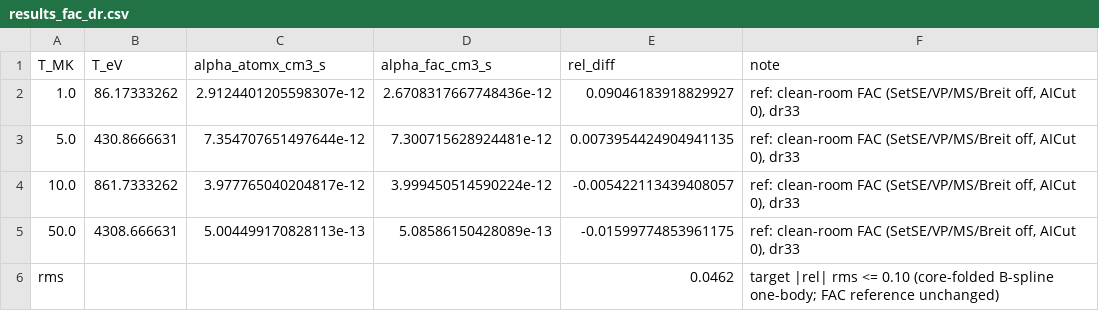
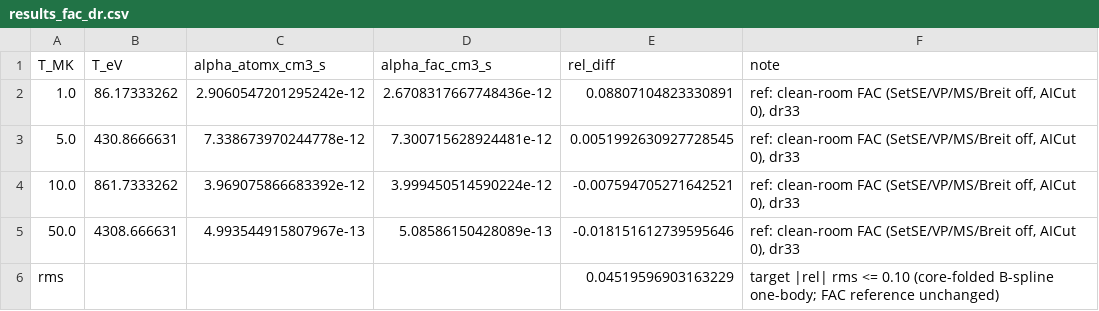
Before and after one commit to zezhong-zhang/atomx, a CSV file: benchmarks/results_fac_dr.csv, drawn as a sheet.

```diff
--- a/benchmarks/results_fac_dr.csv
+++ b/benchmarks/results_fac_dr.csv
@@ -1,6 +1,6 @@
 T_MK,T_eV,alpha_atomx_cm3_s,alpha_fac_cm3_s,rel_diff,note
-1.0,86.17333262,2.9124401205598307e-12,2.6708317667748436e-12,0.09046183918829927,"ref: clean-room FAC (SetSE/VP/MS/Breit off, AICut 0), dr33"
-5.0,430.8666631,7.354707651497644e-12,7.300715628924481e-12,0.0073954424904941135,"ref: clean-room FAC (SetSE/VP/MS/Breit off, AICut 0), dr33"
-10.0,861.7333262,3.977765040204817e-12,3.999450514590224e-12,-0.005422113439408057,"ref: clean-room FAC (SetSE/VP/MS/Breit off, AICut 0), dr33"
-50.0,4308.666631,5.004499170828113e-13,5.08586150428089e-13,-0.01599774853961175,"ref: clean-room FAC (SetSE/VP/MS/Breit off, AICut 0), dr33"
-rms,,,,0.0462,target |rel| rms <= 0.10 (core-folded B-spline one-body; FAC reference unchanged)
+1.0,86.17333262,2.9060547201295242e-12,2.6708317667748436e-12,0.08807104823330891,"ref: clean-room FAC (SetSE/VP/MS/Breit off, AICut 0), dr33"
+5.0,430.8666631,7.338673970244778e-12,7.300715628924481e-12,0.0051992630927728545,"ref: clean-room FAC (SetSE/VP/MS/Breit off, AICut 0), dr33"
+10.0,861.7333262,3.969075866683392e-12,3.999450514590224e-12,-0.007594705271642521,"ref: clean-room FAC (SetSE/VP/MS/Breit off, AICut 0), dr33"
+50.0,4308.666631,4.993544915807967e-13,5.08586150428089e-13,-0.018151612739595646,"ref: clean-room FAC (SetSE/VP/MS/Breit off, AICut 0), dr33"
+rms,,,,0.04519596903163229,target |rel| rms <= 0.10 (core-folded B-spline one-body; FAC reference unchanged)
```
Also changed, not shown: benchmarks/results_fac_dw_eii.csv, benchmarks/results_fac_pi_rr.csv, 9 other files.
